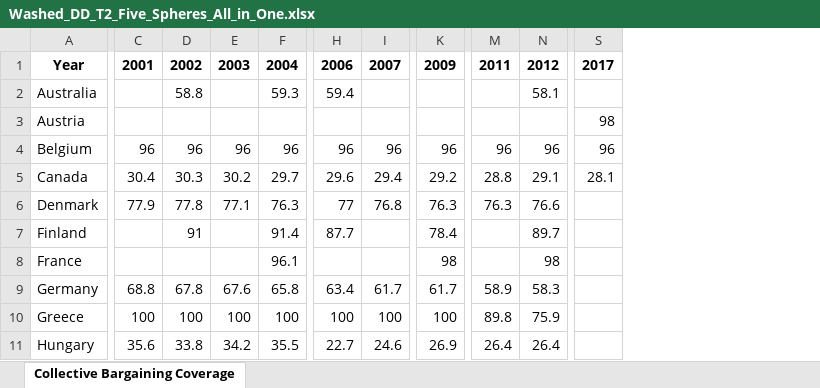
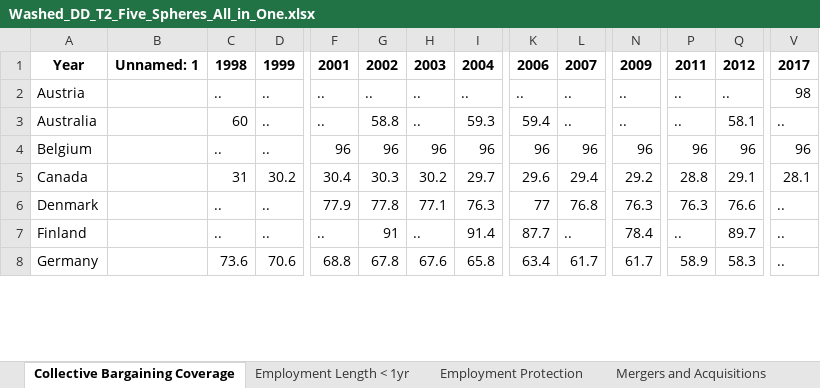
Before and after one commit to KABERT/LME-and-CME-Essay, an Excel workbook: data/Washed_DD_T2_Five_Spheres_All_in_One.xlsx, sheet Collective Bargaining Coverage, drawn as a sheet; only a part is shown, gaps mark what is left out; values as stored, in another font and other column widths than the file's, no borders; removed rows and columns are numbered as before the commit, all else as after; rows hold the shown columns only; the diff covers the shown part only; the diff names each change by its address in the sheet, - before the commit and + after, or states it on an @@ line.

```diff
--- a/data/Washed_DD_T2_Five_Spheres_All_in_One.xlsx (sheet Collective Bargaining Coverage)
+++ b/data/Washed_DD_T2_Five_Spheres_All_in_One.xlsx (sheet Collective Bargaining Coverage)
+sheet tab: Employment Length < 1yr
+sheet tab: Employment Protection
+sheet tab: Mergers and Acquisitions
+column B, row 1: Unnamed: 1
+column C, rows 1-2: 1998 | ..; rows 4-8: .. | 31 | .. | .. | 73.6
+column D, rows 1-2: 1999 | ..; rows 4-8: .. | 30.2 | .. | .. | 70.6
-row 2: Australia |  | 58.8 |  | 59.3 | 59.4 |  |  |  | 58.1
-F2: (empty)
+F2: ..
-G2: (empty)
+G2: ..
-H2: (empty)
+H2: ..
-I2: (empty)
+I2: ..
-K2: (empty)
+K2: ..
-L2: (empty)
+L2: ..
-N2: (empty)
+N2: ..
-P2: (empty)
+P2: ..
-Q2: (empty)
+Q2: ..
+row 3: Australia |  | 60 | .. | .. | 58.8 | .. | 59.3 | 59.4 | .. | .. | .. | 58.1 | ..
-V6:V7: (empty)
+V6:V7: ..
-F7: (empty)
+F7: ..
-H7: (empty)
+H7: ..
-L7: (empty)
+L7: ..
-P7: (empty)
+P7: ..
-row 8: France |  |  |  | 96.1 |  |  | 98 |  | 98
-V8: (empty)
+V8: ..
-row 10: Greece | 100 | 100 | 100 | 100 | 100 | 100 | 100 | 89.8 | 75.9
-row 11: Hungary | 35.6 | 33.8 | 34.2 | 35.5 | 22.7 | 24.6 | 26.9 | 26.4 | 26.4
```
Also changed, not shown: 12 added rows, 5 removed rows and 36 edited cells elsewhere in this sheet, other sheet tabs, 21 other files.
